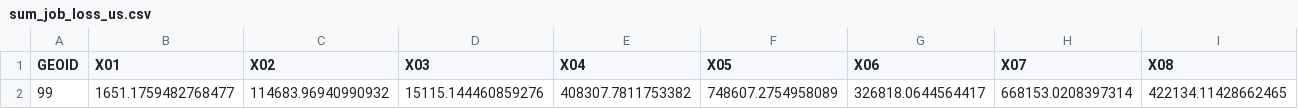
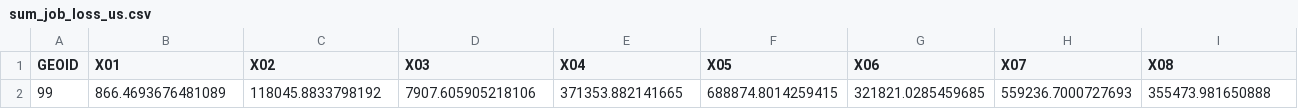
Before and after one commit to UrbanInstitute/covid-neighborhood-job-analysis, a CSV file: data/processed-data/s3_final/sum_job_loss_us.csv, drawn as a sheet; only a part is shown; removed rows and columns are numbered as before the commit, all else as after; rows hold the shown columns only; the diff names each change by its address in the sheet, - before the commit and + after, or states it on an @@ line.

```diff
--- a/data/processed-data/s3_final/sum_job_loss_us.csv
+++ b/data/processed-data/s3_final/sum_job_loss_us.csv
-row 2: 99 | 1651.1759482768477 | 114683.96940990932 | 15115.144460859276 | 408307.7811753382 | 748607.2754958089 | 326818.0644564417 | 668153.0208397314 | 422134.11428662465
+row 2: 99 | 866.4693676481089 | 118045.8833798192 | 7907.605905218106 | 371353.882141665 | 688874.8014259415 | 321821.0285459685 | 559236.7000727693 | 355473.981650888
```
Also changed, not shown: data/processed-data/cbsa_sums.csv, data/processed-data/s3_final/sum_job_loss_cbsa.csv, 8 other files.
